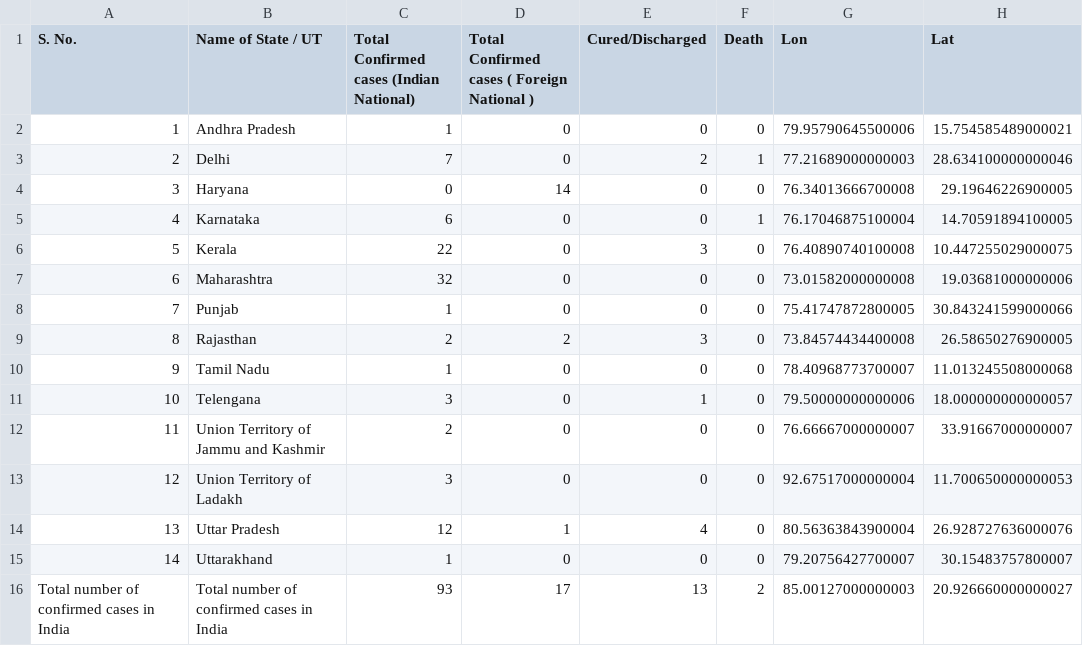
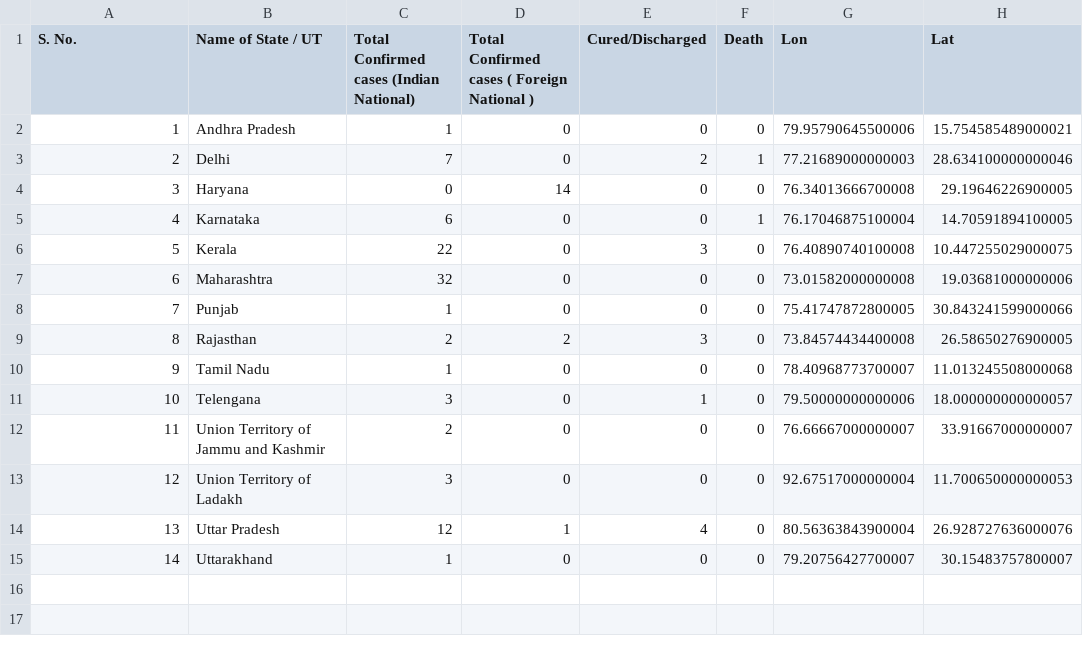
Before and after one commit to armsp/covid19.in, a CSV file: datasets/statewise_distribution/2020-03-15.csv, drawn as a sheet; the diff names each change by its address in the sheet, - before the commit and + after, or states it on an @@ line.

Commit message:
removing total footer from files

```diff
--- a/datasets/statewise_distribution/2020-03-15.csv
+++ b/datasets/statewise_distribution/2020-03-15.csv
-row 16: Total number of confirmed cases in India | Total number of confirmed cases in India | 93 | 17 | 13 | 2 | 85.00127000000003 | 20.926660000000027
```
